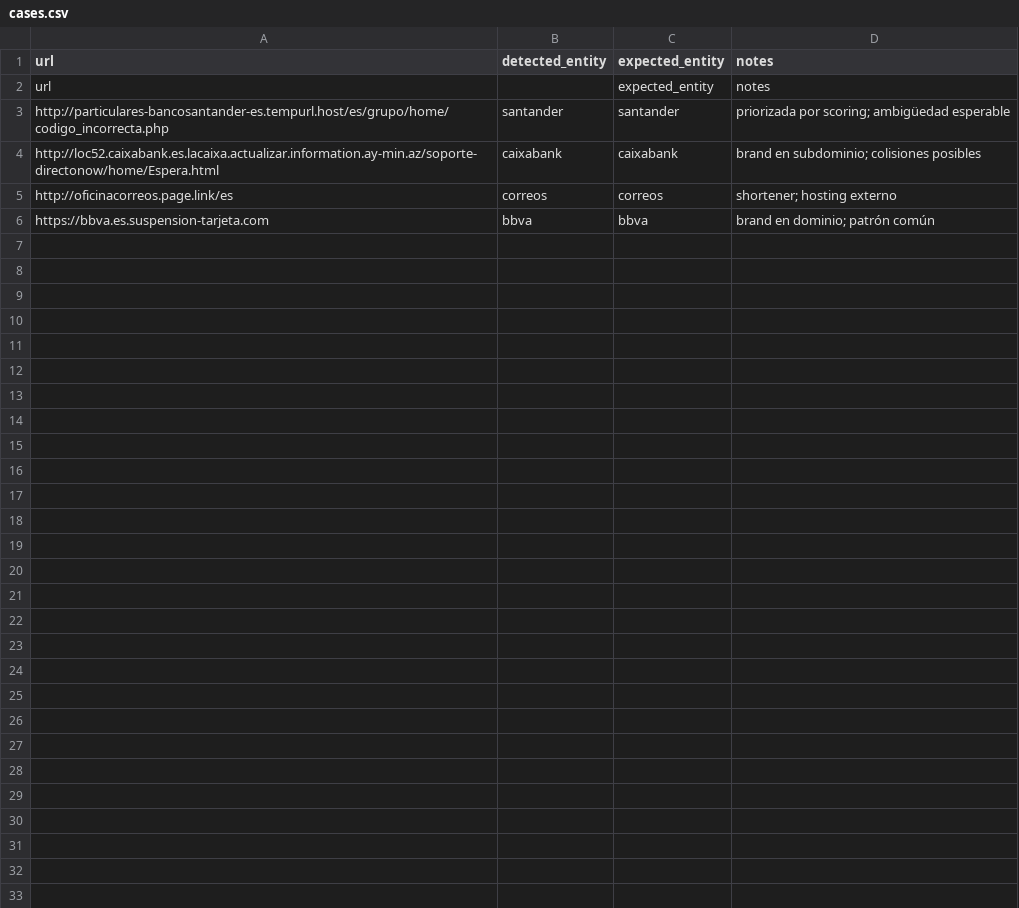
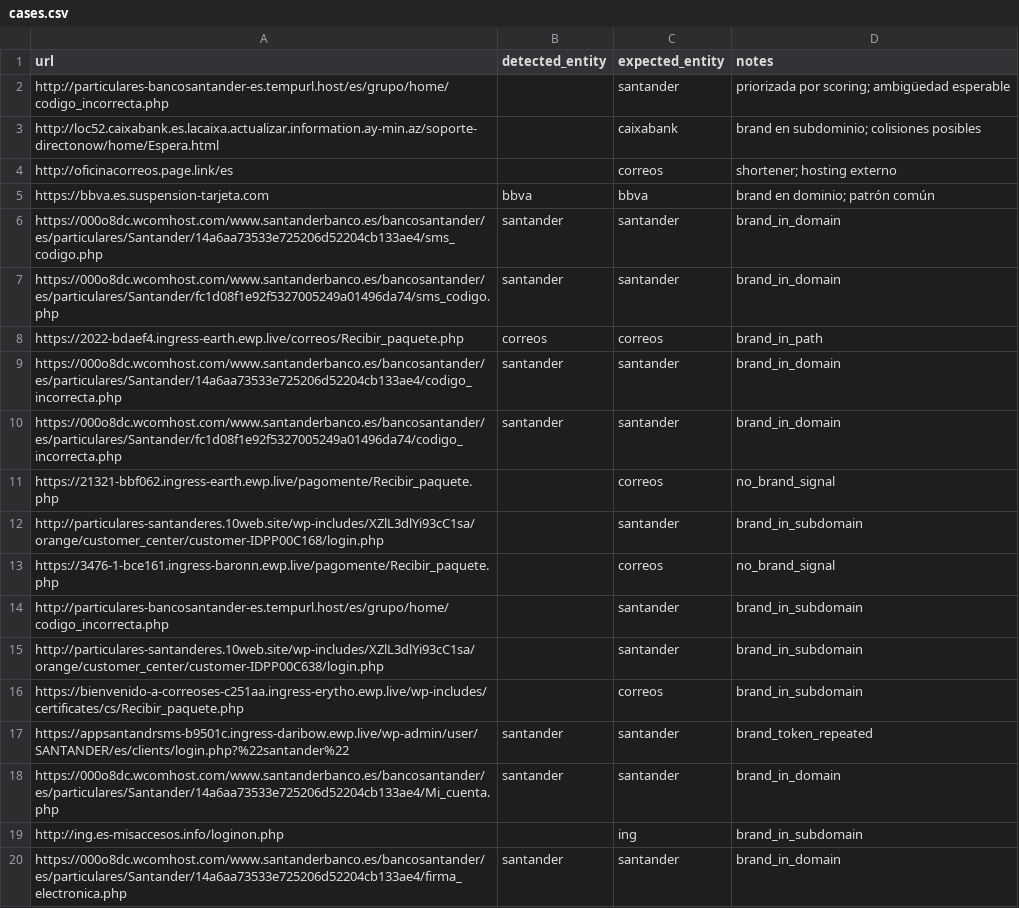
Before and after one commit to AlexusPacicus/Asignador_sector_entidad, a CSV file: rem/cases.csv, drawn as a sheet; only a part is shown; the diff covers the shown part only.

```diff
--- a/rem/cases.csv
+++ b/rem/cases.csv
@@ -1,6 +1,20 @@
 url,detected_entity,expected_entity,notes
-url,,expected_entity,notes
-http://particulares-bancosantander-es.tempurl.host/es/grupo/home/codigo_incorrecta.php,santander,santander,priorizada por scoring; ambigüedad esperable
-http://loc52.caixabank.es.lacaixa.actualizar.information.ay-min.az/soporte-directonow/home/Espera.html,caixabank,caixabank,brand en subdominio; colisiones posibles
-http://oficinacorreos.page.link/es,correos,correos,shortener; hosting externo
+http://particulares-bancosantander-es.tempurl.host/es/grupo/home/codigo_incorrecta.php,,santander,priorizada por scoring; ambigüedad esperable
+http://loc52.caixabank.es.lacaixa.actualizar.information.ay-min.az/soporte-directonow/home/Espera.html,,caixabank,brand en subdominio; colisiones posibles
+http://oficinacorreos.page.link/es,,correos,shortener; hosting externo
 https://bbva.es.suspension-tarjeta.com,bbva,bbva,brand en dominio; patrón común
+https://000o8dc.wcomhost.com/www.santanderbanco.es/bancosantander/es/particulares/Santander/14a6aa73533e725206d52204cb133ae4/sms_codigo.php,santander,santander,brand_in_domain
+https://000o8dc.wcomhost.com/www.santanderbanco.es/bancosantander/es/particulares/Santander/fc1d08f1e92f5327005249a01496da74/sms_codigo.php,santander,santander,brand_in_domain
+https://2022-bdaef4.ingress-earth.ewp.live/correos/Recibir_paquete.php,correos,correos,brand_in_path
+https://000o8dc.wcomhost.com/www.santanderbanco.es/bancosantander/es/particulares/Santander/14a6aa73533e725206d52204cb133ae4/codigo_incorrecta.php,santander,santander,brand_in_domain
+https://000o8dc.wcomhost.com/www.santanderbanco.es/bancosantander/es/particulares/Santander/fc1d08f1e92f5327005249a01496da74/codigo_incorrecta.php,santander,santander,brand_in_domain
+https://21321-bbf062.ingress-earth.ewp.live/pagomente/Recibir_paquete.php,,correos,no_brand_signal
+http://particulares-santanderes.10web.site/wp-includes/XZlL3dlYi93cC1sa/orange/customer_center/customer-IDPP00C168/login.php,,santander,brand_in_subdomain
+https://3476-1-bce161.ingress-baronn.ewp.live/pagomente/Recibir_paquete.php,,correos,no_brand_signal
+http://particulares-bancosantander-es.tempurl.host/es/grupo/home/codigo_incorrecta.php,,santander,brand_in_subdomain
+http://particulares-santanderes.10web.site/wp-includes/XZlL3dlYi93cC1sa/orange/customer_center/customer-IDPP00C638/login.php,,santander,brand_in_subdomain
+https://bienvenido-a-correoses-c251aa.ingress-erytho.ewp.live/wp-includes/certificates/cs/Recibir_paquete.php,,correos,brand_in_subdomain
+https://appsantandrsms-b9501c.ingress-daribow.ewp.live/wp-admin/user/SANTANDER/es/clients/login.php?%22santander%22,santander,santander,brand_token_repeated
+https://000o8dc.wcomhost.com/www.santanderbanco.es/bancosantander/es/particulares/Santander/14a6aa73533e725206d52204cb133ae4/Mi_cuenta.php,santander,santander,brand_in_domain
+http://ing.es-misaccesos.info/loginon.php,,ing,brand_in_subdomain
+https://000o8dc.wcomhost.com/www.santanderbanco.es/bancosantander/es/particulares/Santander/14a6aa73533e725206d52204cb133ae4/firma_electronica.php,santander,santander,brand_in_domain
```
Also changed, not shown: 10 added rows elsewhere in this file, 4 other files.
